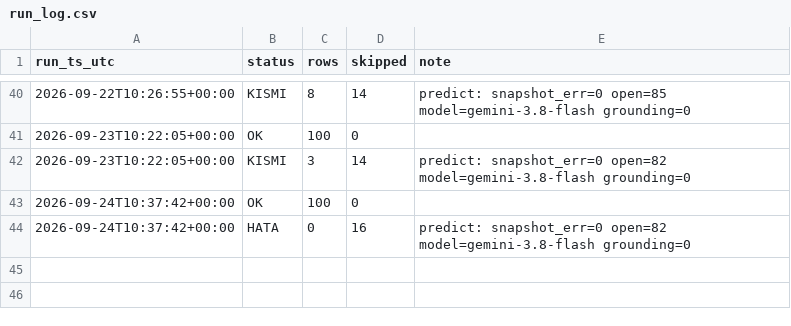
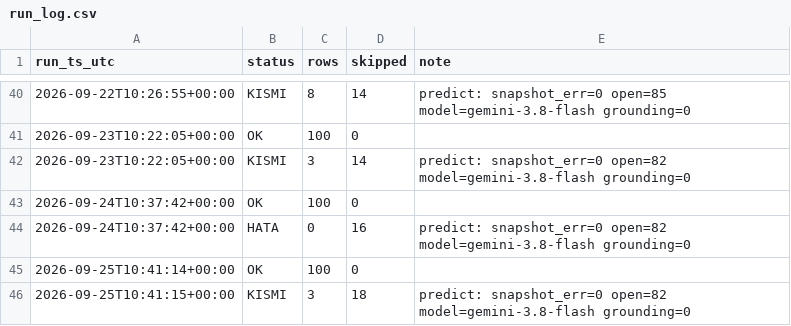
Before and after one commit to ptsertaccalbas-web/pm-deney, a CSV file: data/run_log.csv, drawn as a sheet; only a part is shown, gaps mark what is left out.

```diff
--- a/data/run_log.csv
+++ b/data/run_log.csv
@@ -44 +44,3 @@ run_ts_utc,status,rows,skipped,note
 2026-09-24T10:37:42+00:00,HATA,0,16,predict: snapshot_err=0 open=82 model=gemini-3.8-flash grounding=0
+2026-09-25T10:41:14+00:00,OK,100,0,
+2026-09-25T10:41:15+00:00,KISMI,3,18,predict: snapshot_err=0 open=82 model=gemini-3.8-flash grounding=0
```
Also changed, not shown: data/predictions.csv, 6 other files.
